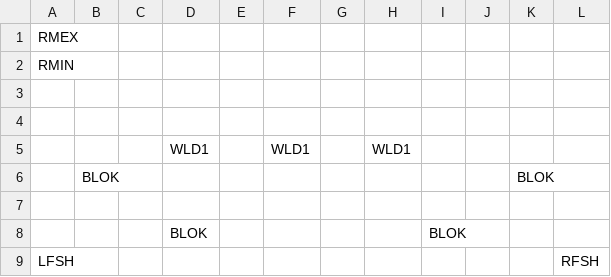
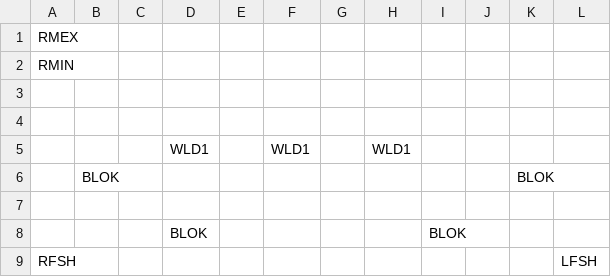
Before and after one commit to kylegessel/sprintfinity3902, a CSV file: Sprintfinity3902/Content/Floor 1 Room Templates/Room17.csv, drawn as a sheet.

Commit message:
Fix fish direction on floor 1.

```diff
--- a/Sprintfinity3902/Content/Floor 1 Room Templates/Room17.csv
+++ b/Sprintfinity3902/Content/Floor 1 Room Templates/Room17.csv
@@ -8,2 +8,2 @@ RMIN,,,,,,,,,,,
  , , ,BLOK, , , , ,BLOK, , ,
-LFSH, , , , , , , , , , ,RFSH
+RFSH, , , , , , , , , , ,LFSH
```
